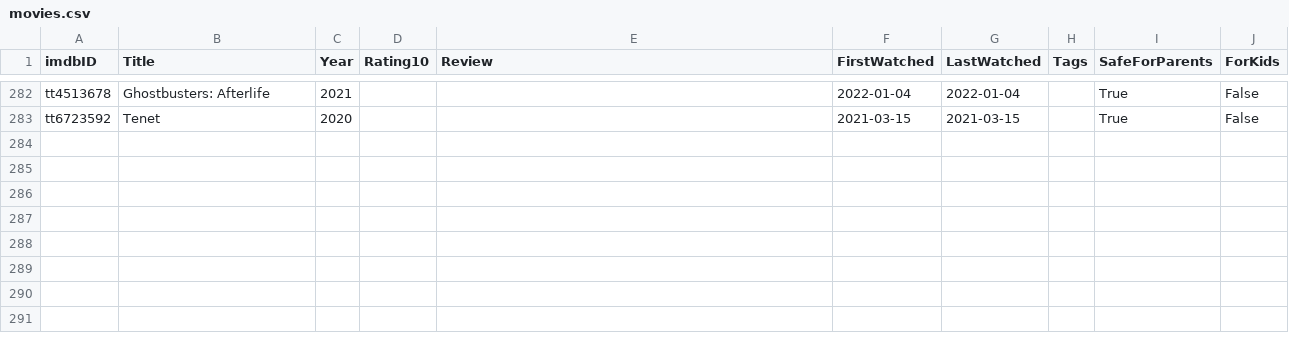
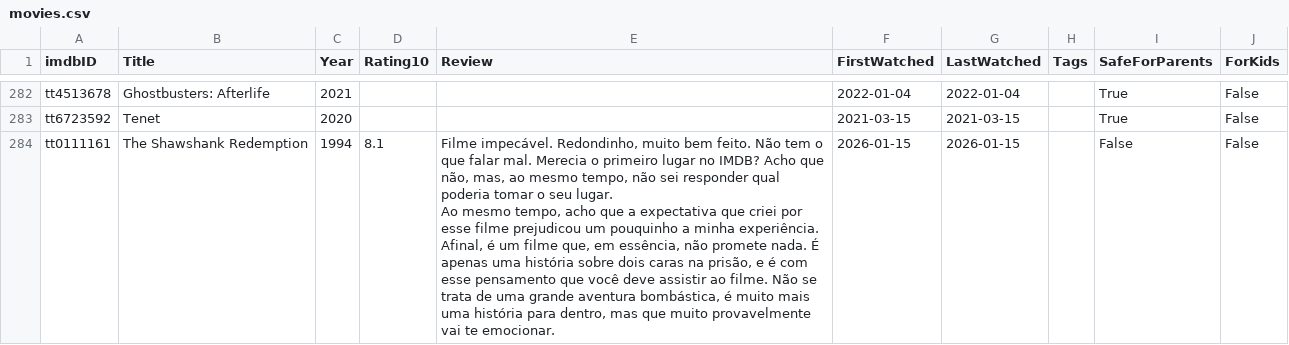
Before and after one commit to silash35/media-log, a CSV file: database/movies.csv, drawn as a sheet; only a part is shown, gaps mark what is left out.

Commit message:
Add "The Legend of Zelda: Majora's Mask" and "The Shawshank Redemption"

```diff
--- a/database/movies.csv
+++ b/database/movies.csv
@@ -573 +573,4 @@ tt4513678,Ghostbusters: Afterlife,2021,,,2022-01-04,2022-01-04,,True,False
 tt6723592,Tenet,2020,,,2021-03-15,2021-03-15,,True,False
+tt0111161,The Shawshank Redemption,1994,8.1,"Filme impecável. Redondinho, muito bem feito. Não tem o que falar mal. Merecia o primeiro lugar no IMDB? Acho que não, mas, ao mesmo tempo, não sei responder qual poderia tomar o seu lugar.
+
+Ao mesmo tempo, acho que a expectativa que criei por esse filme prejudicou um pouquinho a minha experiência. Afinal, é um filme que, em essência, não promete nada. É apenas uma história sobre dois caras na prisão, e é com esse pensamento que você deve assistir ao filme. Não se trata de uma grande aventura bombástica, é muito mais uma história para dentro, mas que muito provavelmente vai te emocionar.",2026-01-15,2026-01-15,,False,False
```
Also changed, not shown: database/games.csv, 2 other files.
